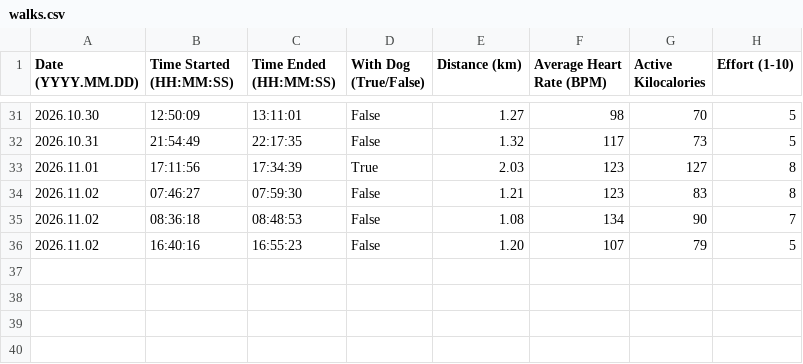
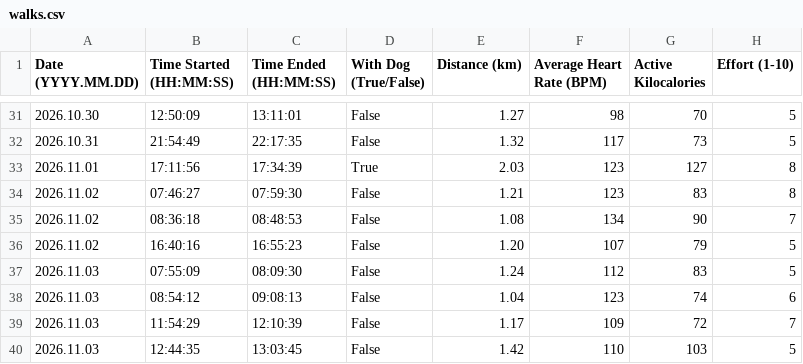
Before and after one commit to albertbogusz/dear-data-100, a CSV file: sketch/data/walks.csv, drawn as a sheet; only a part is shown, gaps mark what is left out; the diff names each change by its address in the sheet, - before the commit and + after, or states it on an @@ line.

Commit message:
data: Add entries for 2026.11.03

```diff
--- a/sketch/data/walks.csv
+++ b/sketch/data/walks.csv
+row 37: 2026.11.03 | 07:55:09 | 08:09:30 | False | 1.24 | 112 | 83 | 5
+row 38: 2026.11.03 | 08:54:12 | 09:08:13 | False | 1.04 | 123 | 74 | 6
+row 39: 2026.11.03 | 11:54:29 | 12:10:39 | False | 1.17 | 109 | 72 | 7
+row 40: 2026.11.03 | 12:44:35 | 13:03:45 | False | 1.42 | 110 | 103 | 5
```
